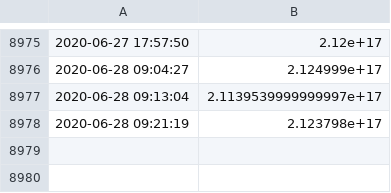
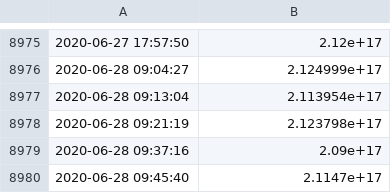
Before and after one commit to francescomarcolli/blockchain_prj, a CSV file: pyscripts/challenge_scripts/trading_strategy/tokenAA_prices.csv, drawn as a sheet; only a part is shown, gaps mark what is left out.

```diff
--- a/pyscripts/challenge_scripts/trading_strategy/tokenAA_prices.csv
+++ b/pyscripts/challenge_scripts/trading_strategy/tokenAA_prices.csv
@@ -8976,3 +8976,5 @@
 2020-06-28 09:04:27	2.124999e+17
-2020-06-28 09:13:04	2.1139539999999997e+17
+2020-06-28 09:13:04	2.113954e+17
 2020-06-28 09:21:19	2.123798e+17
+2020-06-28 09:37:16	2.09e+17
+2020-06-28 09:45:40	2.1147e+17
```
Also changed, not shown: pyscripts/challenge_scripts/trading_strategy/tokenCST_prices.csv.
